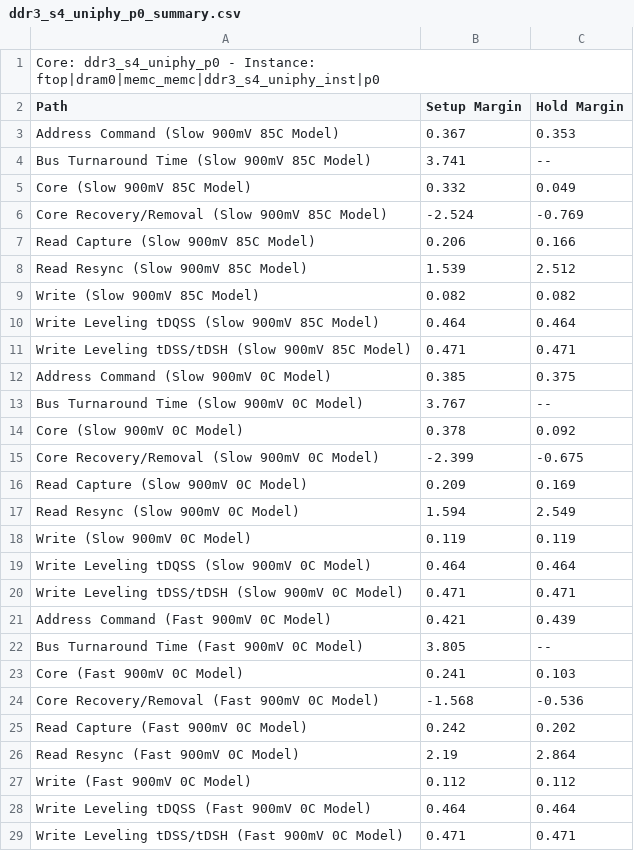
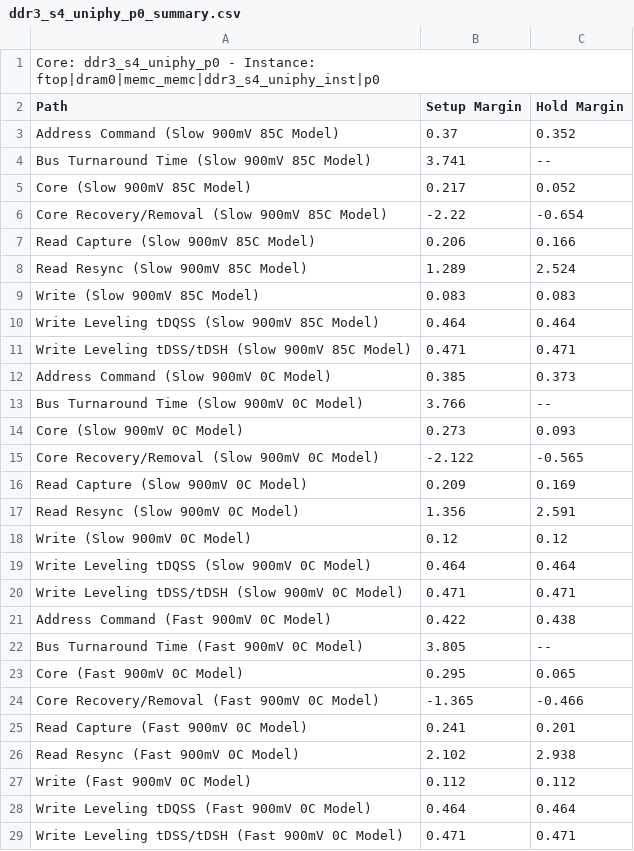
Before and after one commit to ShepardSiegel/ocpi, a CSV file: scripts/altera/altplay4_alst4/ddr3_s4_uniphy_p0_summary.csv, drawn as a sheet.

Commit message:
check alst4 with MemiTest pass to 128MB

```diff
--- a/scripts/altera/altplay4_alst4/ddr3_s4_uniphy_p0_summary.csv
+++ b/scripts/altera/altplay4_alst4/ddr3_s4_uniphy_p0_summary.csv
@@ -2,26 +2,26 @@ Core: ddr3_s4_uniphy_p0 - Instance: ftop|dram0|memc_memc|ddr3_s4_uniphy_inst|p0
 Path, Setup Margin, Hold Margin
-"Address Command (Slow 900mV 85C Model)",0.367,0.353
+"Address Command (Slow 900mV 85C Model)",0.37,0.352
 "Bus Turnaround Time (Slow 900mV 85C Model)",3.741,--
-"Core (Slow 900mV 85C Model)",0.332,0.049
-"Core Recovery/Removal (Slow 900mV 85C Model)",-2.524,-0.769
+"Core (Slow 900mV 85C Model)",0.217,0.052
+"Core Recovery/Removal (Slow 900mV 85C Model)",-2.22,-0.654
 "Read Capture (Slow 900mV 85C Model)",0.206,0.166
-"Read Resync (Slow 900mV 85C Model)",1.539,2.512
-"Write (Slow 900mV 85C Model)",0.082,0.082
+"Read Resync (Slow 900mV 85C Model)",1.289,2.524
+"Write (Slow 900mV 85C Model)",0.083,0.083
 "Write Leveling tDQSS (Slow 900mV 85C Model)",0.464,0.464
 "Write Leveling tDSS/tDSH (Slow 900mV 85C Model)",0.471,0.471
-"Address Command (Slow 900mV 0C Model)",0.385,0.375
-"Bus Turnaround Time (Slow 900mV 0C Model)",3.767,--
-"Core (Slow 900mV 0C Model)",0.378,0.092
-"Core Recovery/Removal (Slow 900mV 0C Model)",-2.399,-0.675
+"Address Command (Slow 900mV 0C Model)",0.385,0.373
+"Bus Turnaround Time (Slow 900mV 0C Model)",3.766,--
+"Core (Slow 900mV 0C Model)",0.273,0.093
+"Core Recovery/Removal (Slow 900mV 0C Model)",-2.122,-0.565
 "Read Capture (Slow 900mV 0C Model)",0.209,0.169
-"Read Resync (Slow 900mV 0C Model)",1.594,2.549
-"Write (Slow 900mV 0C Model)",0.119,0.119
+"Read Resync (Slow 900mV 0C Model)",1.356,2.591
+"Write (Slow 900mV 0C Model)",0.12,0.12
 "Write Leveling tDQSS (Slow 900mV 0C Model)",0.464,0.464
 "Write Leveling tDSS/tDSH (Slow 900mV 0C Model)",0.471,0.471
-"Address Command (Fast 900mV 0C Model)",0.421,0.439
+"Address Command (Fast 900mV 0C Model)",0.422,0.438
 "Bus Turnaround Time (Fast 900mV 0C Model)",3.805,--
-"Core (Fast 900mV 0C Model)",0.241,0.103
-"Core Recovery/Removal (Fast 900mV 0C Model)",-1.568,-0.536
-"Read Capture (Fast 900mV 0C Model)",0.242,0.202
-"Read Resync (Fast 900mV 0C Model)",2.19,2.864
+"Core (Fast 900mV 0C Model)",0.295,0.065
+"Core Recovery/Removal (Fast 900mV 0C Model)",-1.365,-0.466
+"Read Capture (Fast 900mV 0C Model)",0.241,0.201
+"Read Resync (Fast 900mV 0C Model)",2.102,2.938
 "Write (Fast 900mV 0C Model)",0.112,0.112
```
Also changed, not shown: 5 other files.
